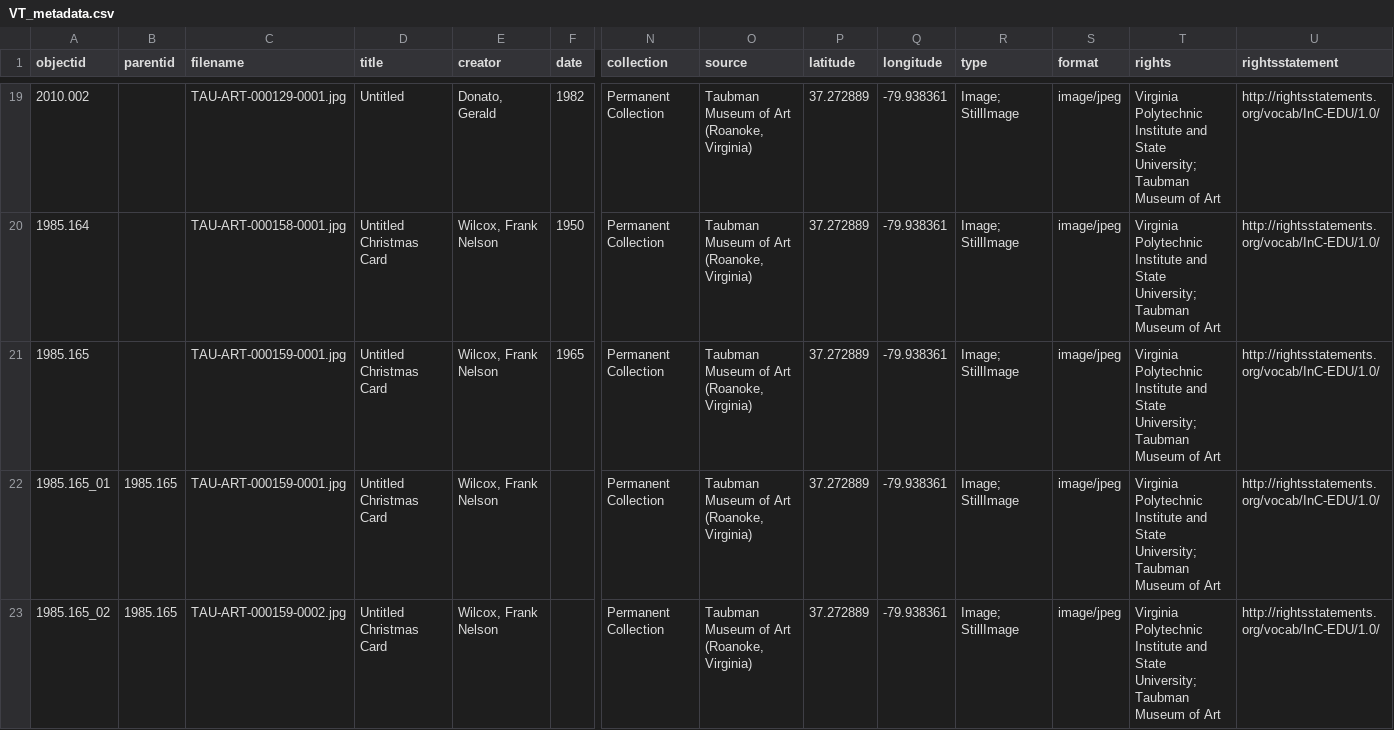
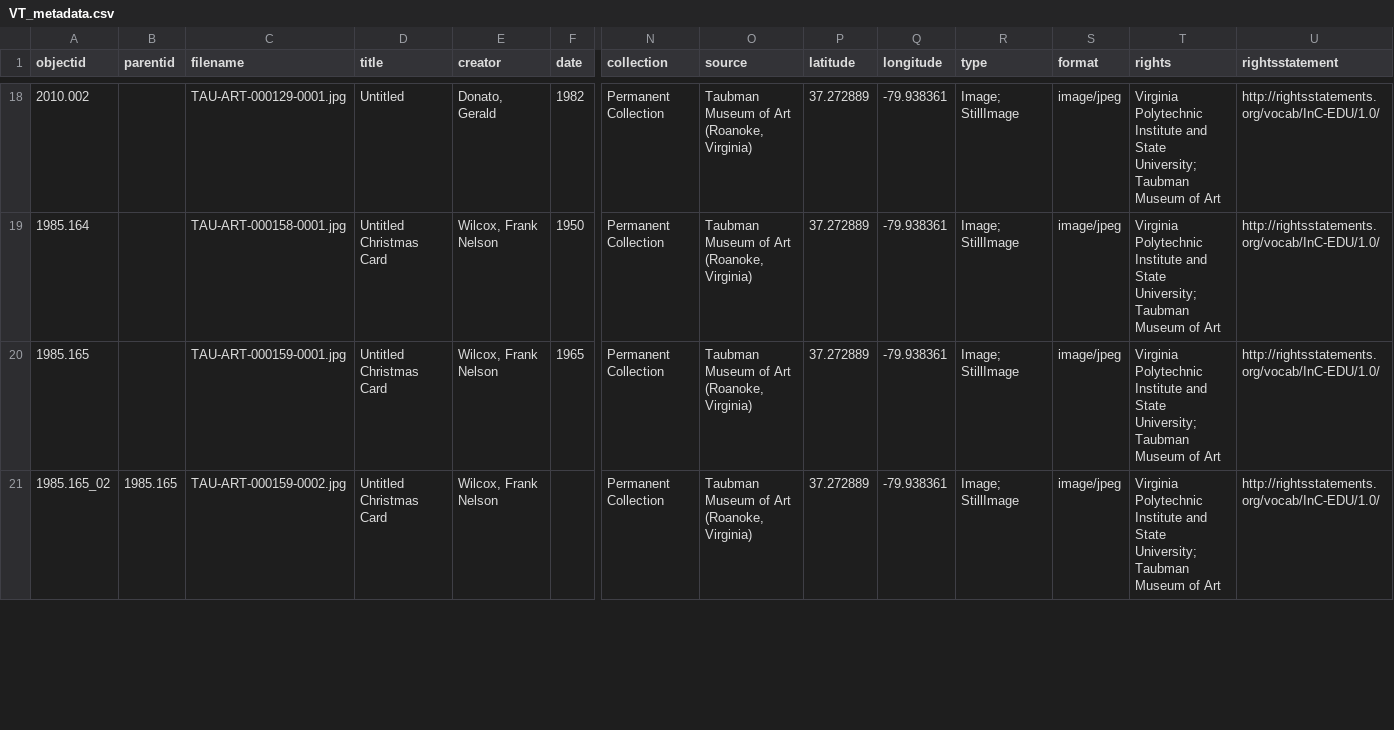
Before and after one commit to stargazer5585/VirtualDiscovery, a CSV file: _data/VT_metadata.csv, drawn as a sheet; only a part is shown, gaps mark what is left out; rows hold the shown columns only; the diff covers the shown part only; the diff names each change by its address in the sheet, - before the commit and + after, or states it on an @@ line.

```diff
--- a/_data/VT_metadata.csv
+++ b/_data/VT_metadata.csv
-row 22: 1985.165_01 | 1985.165 | TAU-ART-000159-0001.jpg | Untitled Christmas Card | Wilcox, Frank Nelson |  | Permanent Collection | Taubman Museum of Art (Roanoke, Virginia) | 37.272889 | -79.938361 | Image; StillImage | image/jpeg | Virginia Polytechnic Institute and State University; Taubman Museum of Art | http://rightsstatements.org/vocab/InC-EDU/1.0/
```
Also changed, not shown: 2 removed rows and 3 edited cells elsewhere in this file.
